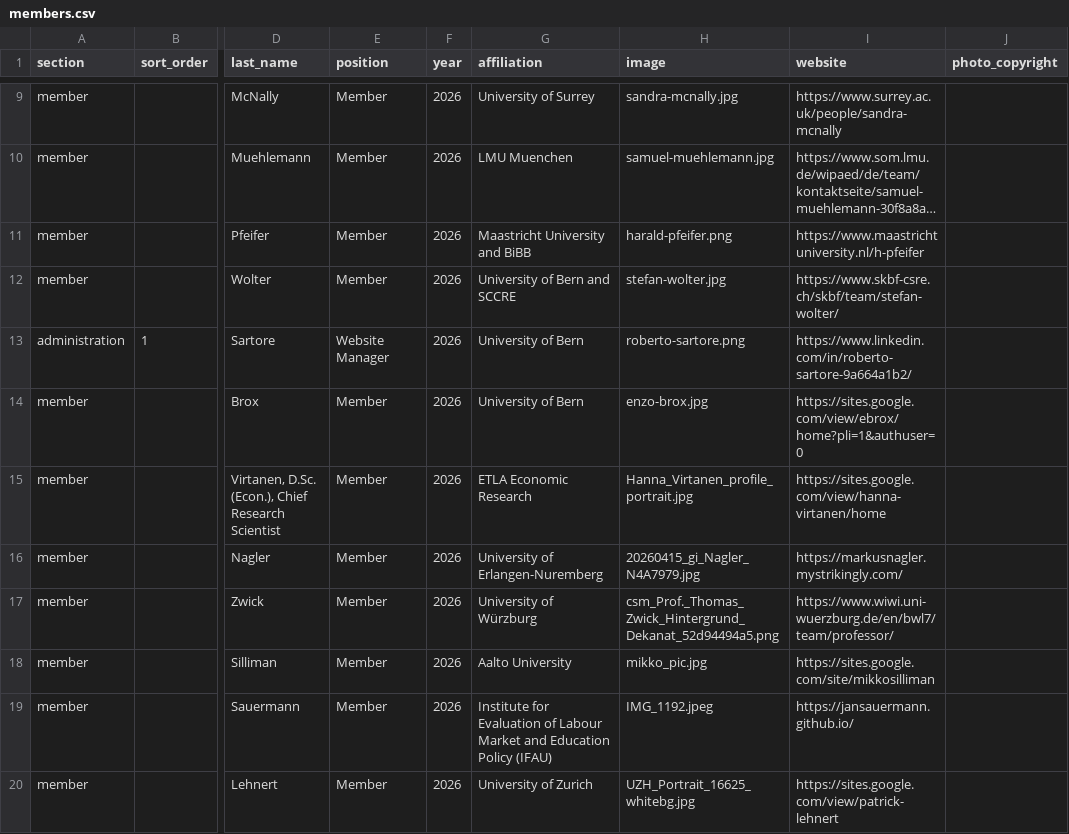
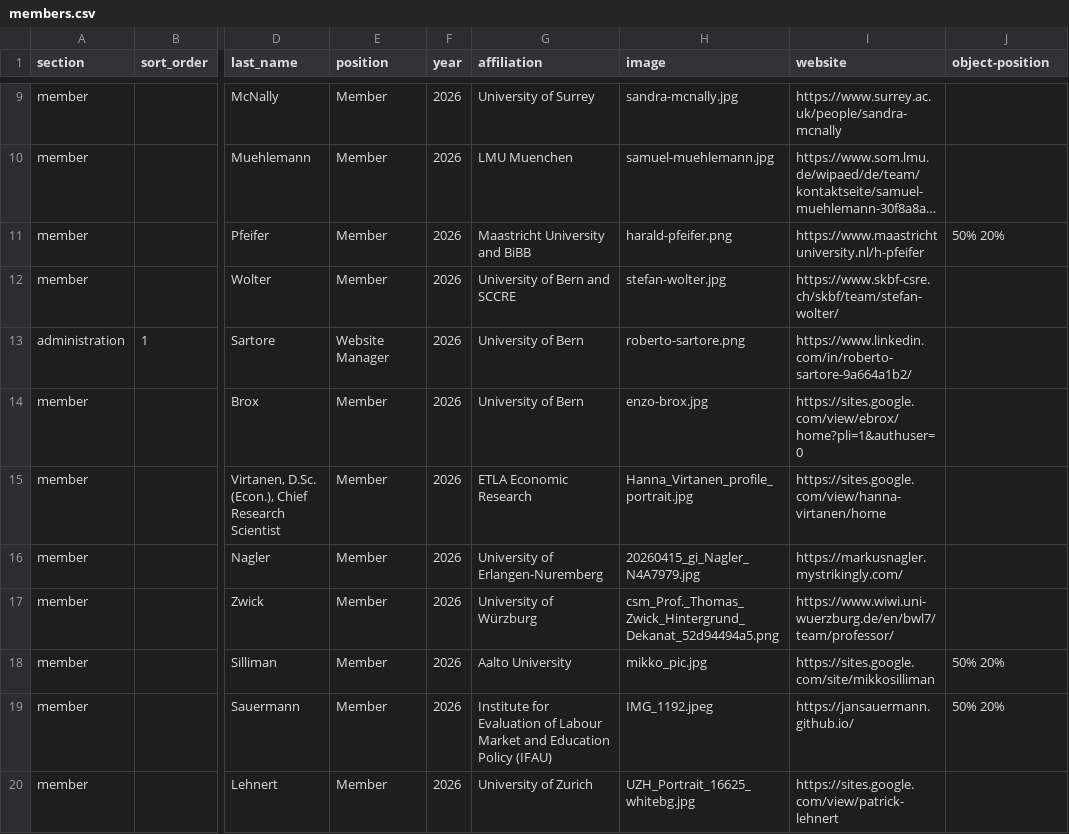
Before and after one commit to everglobalnetwork/network-ever.github.io, a CSV file: data/members.csv, drawn as a sheet; only a part is shown, gaps mark what is left out; long unchanged cells end in …; the diff names each change by its address in the sheet, - before the commit and + after, or states it on an @@ line.

Commit message:
Update members.csv

```diff
--- a/data/members.csv
+++ b/data/members.csv
-J1: photo_copyright
+J1: object-position
-J11 (object-position): (empty)
+J11 (object-position): 50% 20%
-J18:J19 (object-position): (empty)
+J18:J19 (object-position): 50% 20%
```
